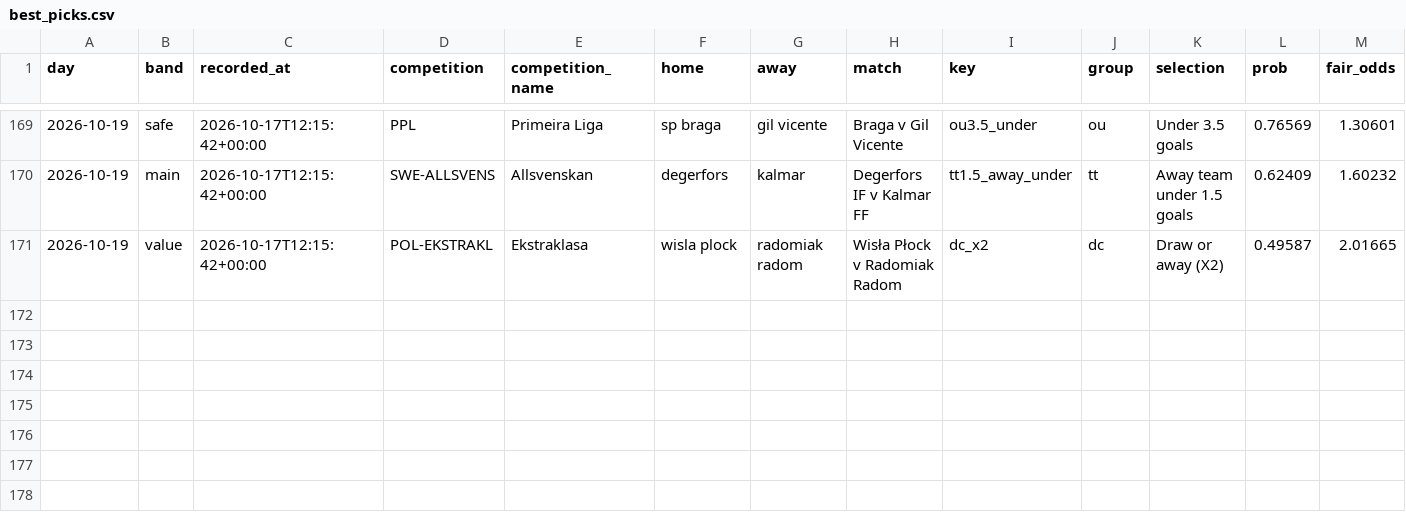
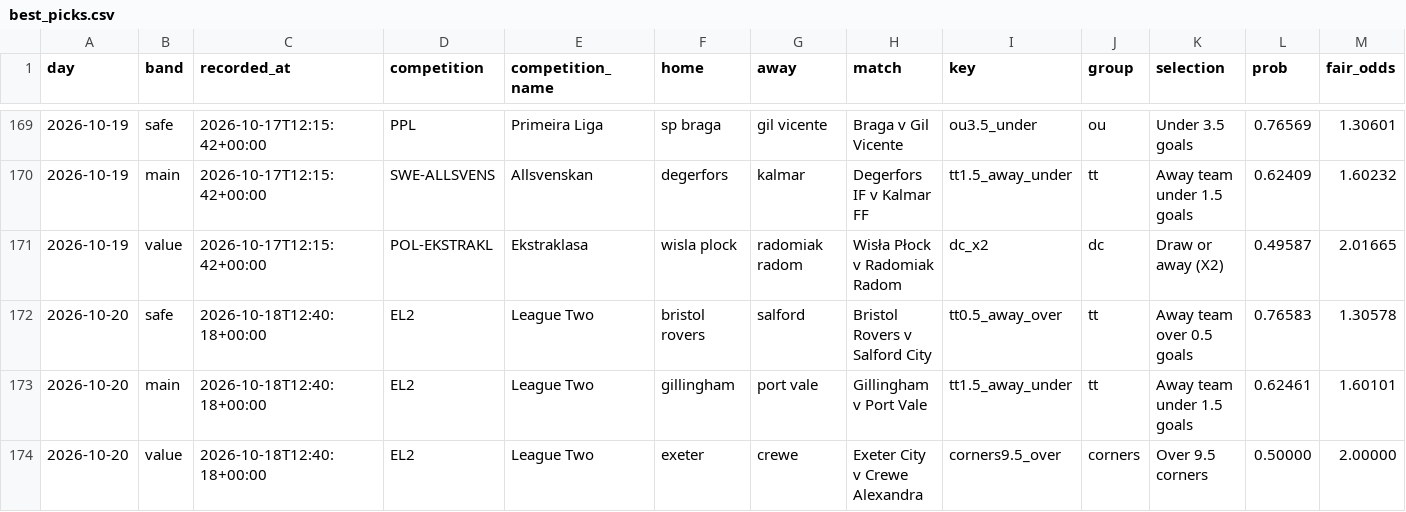
Before and after one commit to footballbettingh/football-hub, a CSV file: data/best_picks.csv, drawn as a sheet; only a part is shown, gaps mark what is left out; rows hold the shown columns only; the diff names each change by its address in the sheet, - before the commit and + after, or states it on an @@ line.

```diff
--- a/data/best_picks.csv
+++ b/data/best_picks.csv
+row 172: 2026-10-20 | safe | 2026-10-18T12:40:18+00:00 | EL2 | League Two | bristol rovers | salford | Bristol Rovers v Salford City | tt0.5_away_over | tt | Away team over 0.5 goals | 0.76583 | 1.30578
+row 173: 2026-10-20 | main | 2026-10-18T12:40:18+00:00 | EL2 | League Two | gillingham | port vale | Gillingham v Port Vale | tt1.5_away_under | tt | Away team under 1.5 goals | 0.62461 | 1.60101
+row 174: 2026-10-20 | value | 2026-10-18T12:40:18+00:00 | EL2 | League Two | exeter | crewe | Exeter City v Crewe Alexandra | corners9.5_over | corners | Over 9.5 corners | 0.50000 | 2.00000
```
Also changed, not shown: 1 other file.
